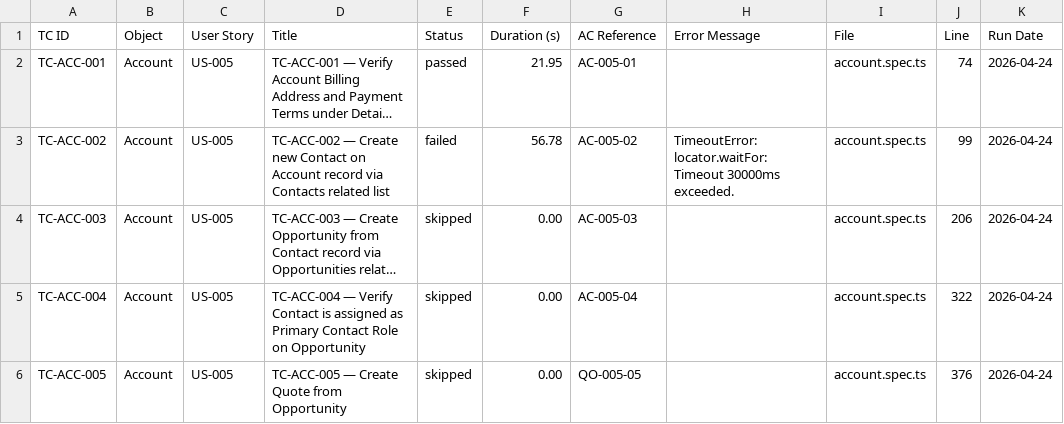
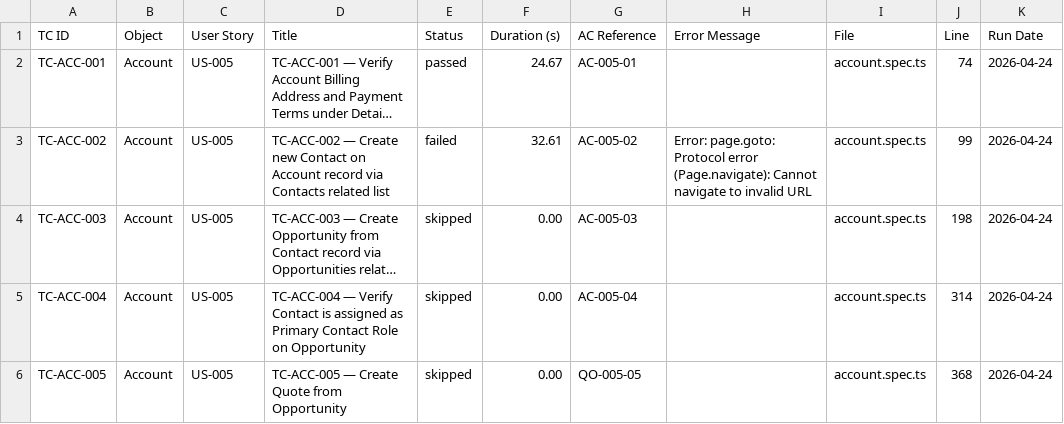
Before and after one commit to nikhilgupta-cloud/SalesforceE2E, a CSV file: reports/test-results.csv, drawn as a sheet; long unchanged cells end in …; the diff names each change by its address in the sheet, - before the commit and + after, or states it on an @@ line.

```diff
--- a/reports/test-results.csv
+++ b/reports/test-results.csv
-F2 (Duration (s)): 21.95
+F2 (Duration (s)): 24.67
-F3 (Duration (s)): 56.78
+F3 (Duration (s)): 32.61
-H3 (Error Message): TimeoutError: locator.waitFor: Timeout 30000ms exceeded.
+H3 (Error Message): Error: page.goto: Protocol error (Page.navigate): Cannot navigate to invalid URL
-J4 (Line): 206
+J4 (Line): 198
-J5 (Line): 322
+J5 (Line): 314
-J6 (Line): 376
+J6 (Line): 368
```
Also changed, not shown: reports/scenario-matrix.csv, 4 other files.
